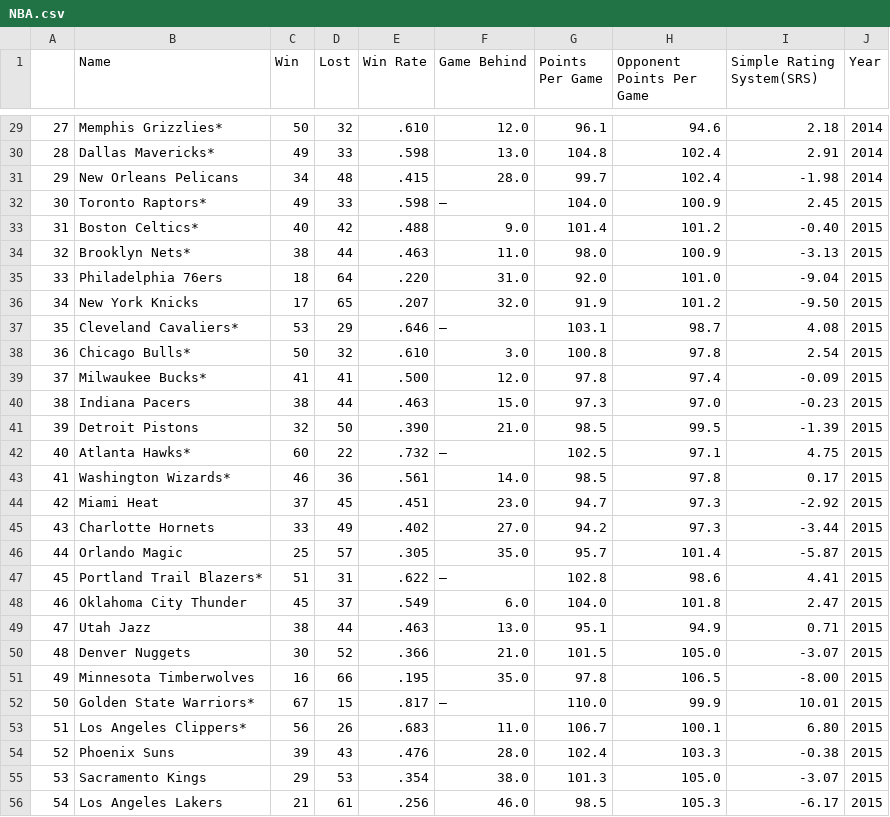
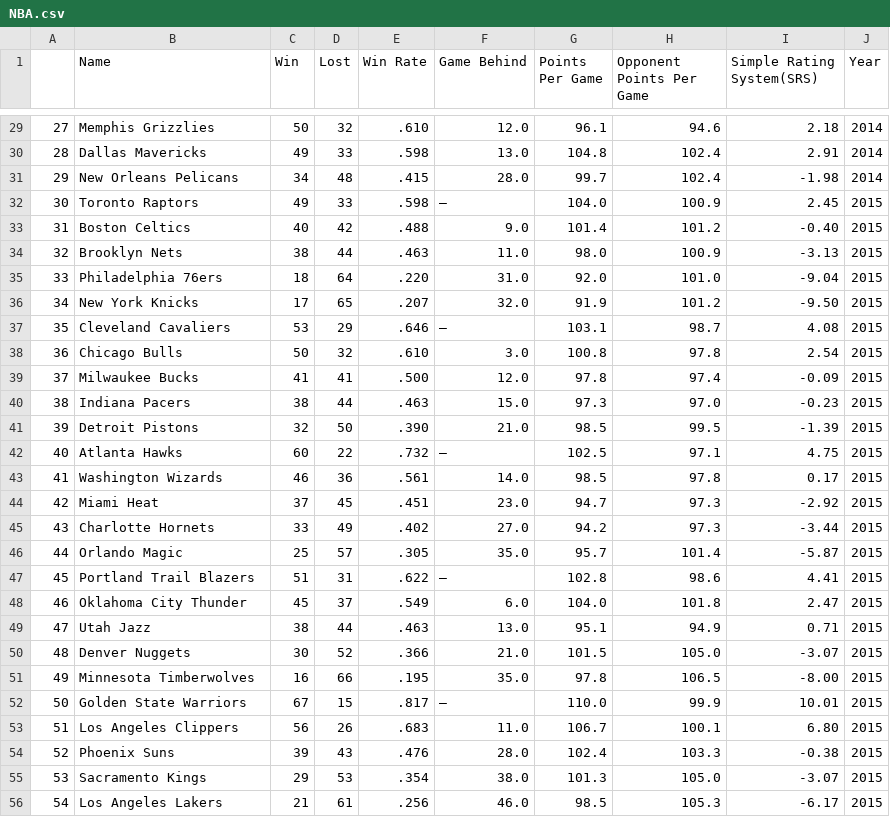
Before and after one commit to Eric7895/Data_Science_Project-, a CSV file: Web Scraping NBA Statistics/NBA.csv, drawn as a sheet; only a part is shown, gaps mark what is left out; the diff covers the shown part only.

```diff
--- a/Web Scraping NBA Statistics/NBA.csv
+++ b/Web Scraping NBA Statistics/NBA.csv
@@ -29,16 +29,16 @@
-27,Memphis Grizzlies*,50,32,.610,12.0,96.1,94.6,2.18,2014
-28,Dallas Mavericks*,49,33,.598,13.0,104.8,102.4,2.91,2014
+27,Memphis Grizzlies,50,32,.610,12.0,96.1,94.6,2.18,2014
+28,Dallas Mavericks,49,33,.598,13.0,104.8,102.4,2.91,2014
 29,New Orleans Pelicans,34,48,.415,28.0,99.7,102.4,-1.98,2014
-30,Toronto Raptors*,49,33,.598,—,104.0,100.9,2.45,2015
-31,Boston Celtics*,40,42,.488,9.0,101.4,101.2,-0.40,2015
-32,Brooklyn Nets*,38,44,.463,11.0,98.0,100.9,-3.13,2015
+30,Toronto Raptors,49,33,.598,—,104.0,100.9,2.45,2015
+31,Boston Celtics,40,42,.488,9.0,101.4,101.2,-0.40,2015
+32,Brooklyn Nets,38,44,.463,11.0,98.0,100.9,-3.13,2015
 33,Philadelphia 76ers,18,64,.220,31.0,92.0,101.0,-9.04,2015
 34,New York Knicks,17,65,.207,32.0,91.9,101.2,-9.50,2015
-35,Cleveland Cavaliers*,53,29,.646,—,103.1,98.7,4.08,2015
-36,Chicago Bulls*,50,32,.610,3.0,100.8,97.8,2.54,2015
-37,Milwaukee Bucks*,41,41,.500,12.0,97.8,97.4,-0.09,2015
+35,Cleveland Cavaliers,53,29,.646,—,103.1,98.7,4.08,2015
+36,Chicago Bulls,50,32,.610,3.0,100.8,97.8,2.54,2015
+37,Milwaukee Bucks,41,41,.500,12.0,97.8,97.4,-0.09,2015
 38,Indiana Pacers,38,44,.463,15.0,97.3,97.0,-0.23,2015
 39,Detroit Pistons,32,50,.390,21.0,98.5,99.5,-1.39,2015
-40,Atlanta Hawks*,60,22,.732,—,102.5,97.1,4.75,2015
-41,Washington Wizards*,46,36,.561,14.0,98.5,97.8,0.17,2015
+40,Atlanta Hawks,60,22,.732,—,102.5,97.1,4.75,2015
+41,Washington Wizards,46,36,.561,14.0,98.5,97.8,0.17,2015
 42,Miami Heat,37,45,.451,23.0,94.7,97.3,-2.92,2015
@@ -46,3 +46,3 @@
 44,Orlando Magic,25,57,.305,35.0,95.7,101.4,-5.87,2015
-45,Portland Trail Blazers*,51,31,.622,—,102.8,98.6,4.41,2015
+45,Portland Trail Blazers,51,31,.622,—,102.8,98.6,4.41,2015
 46,Oklahoma City Thunder,45,37,.549,6.0,104.0,101.8,2.47,2015
@@ -51,4 +51,4 @@
 49,Minnesota Timberwolves,16,66,.195,35.0,97.8,106.5,-8.00,2015
-50,Golden State Warriors*,67,15,.817,—,110.0,99.9,10.01,2015
-51,Los Angeles Clippers*,56,26,.683,11.0,106.7,100.1,6.80,2015
+50,Golden State Warriors,67,15,.817,—,110.0,99.9,10.01,2015
+51,Los Angeles Clippers,56,26,.683,11.0,106.7,100.1,6.80,2015
 52,Phoenix Suns,39,43,.476,28.0,102.4,103.3,-0.38,2015
```
Also changed, not shown: 177 edited cells elsewhere in this file.
